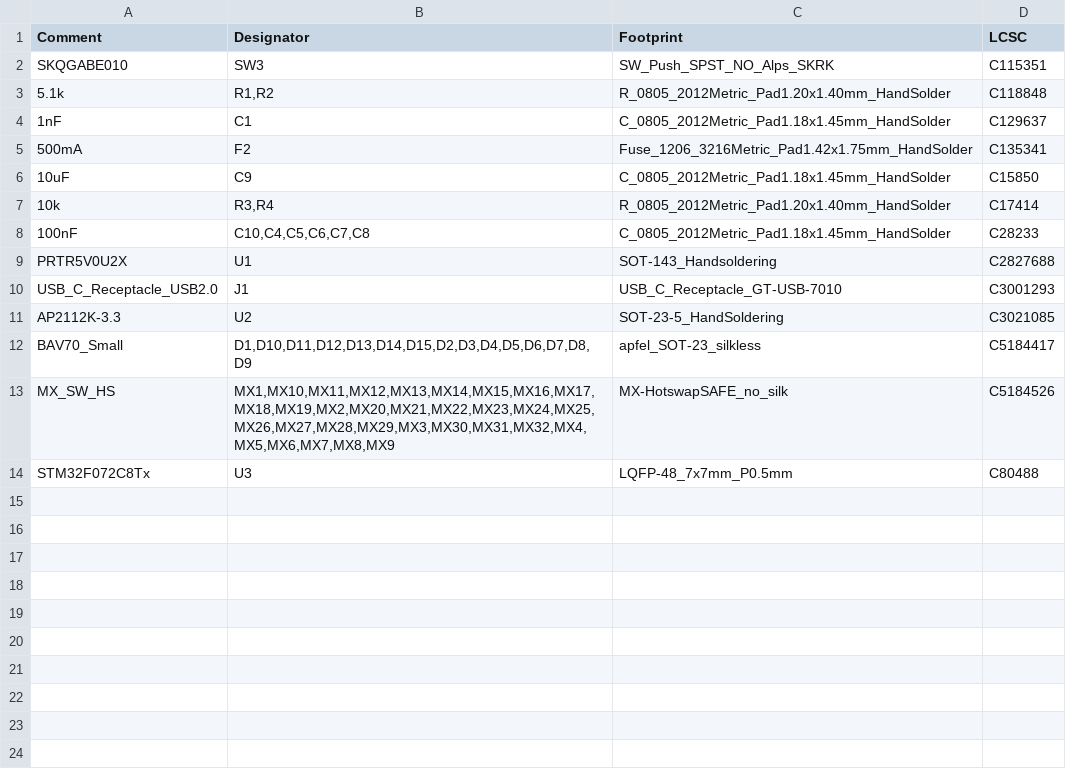
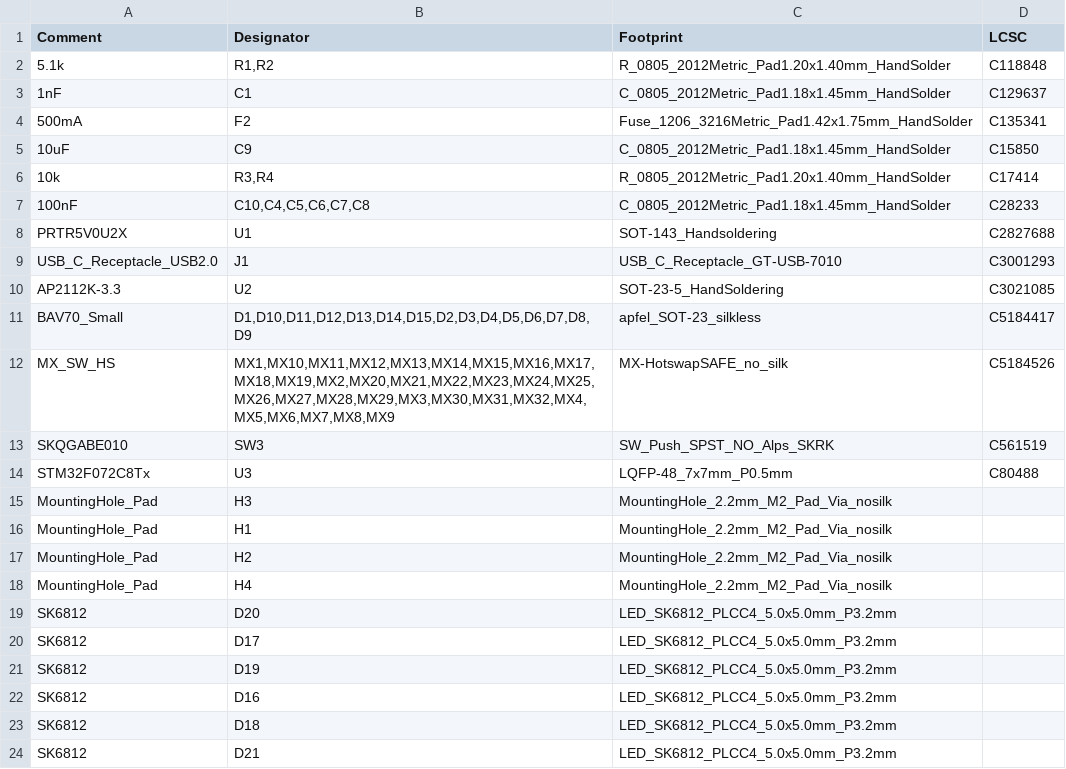
Before and after one commit to calvin-mcd/tsuru-STM, a CSV file: Production/pcb/BOM-kicad_tsuru.csv, drawn as a sheet; removed rows and columns are numbered as before the commit, all else as after; the diff names each change by its address in the sheet, - before the commit and + after, or states it on an @@ line.

```diff
--- a/Production/pcb/BOM-kicad_tsuru.csv
+++ b/Production/pcb/BOM-kicad_tsuru.csv
-row 2: SKQGABE010 | SW3 | SW_Push_SPST_NO_Alps_SKRK | C115351
+row 13: SKQGABE010 | SW3 | SW_Push_SPST_NO_Alps_SKRK | C561519
+row 15: MountingHole_Pad | H3 | MountingHole_2.2mm_M2_Pad_Via_nosilk
+row 16: MountingHole_Pad | H1 | MountingHole_2.2mm_M2_Pad_Via_nosilk
+row 17: MountingHole_Pad | H2 | MountingHole_2.2mm_M2_Pad_Via_nosilk
+row 18: MountingHole_Pad | H4 | MountingHole_2.2mm_M2_Pad_Via_nosilk
+row 19: SK6812 | D20 | LED_SK6812_PLCC4_5.0x5.0mm_P3.2mm
+row 20: SK6812 | D17 | LED_SK6812_PLCC4_5.0x5.0mm_P3.2mm
+row 21: SK6812 | D19 | LED_SK6812_PLCC4_5.0x5.0mm_P3.2mm
+row 22: SK6812 | D16 | LED_SK6812_PLCC4_5.0x5.0mm_P3.2mm
+row 23: SK6812 | D18 | LED_SK6812_PLCC4_5.0x5.0mm_P3.2mm
+row 24: SK6812 | D21 | LED_SK6812_PLCC4_5.0x5.0mm_P3.2mm
```
Also changed, not shown: Production/pcb/CPL-kicad_tsuru.csv, Project/kicad_pcb/jlcpcb/production_files/BOM-kicad_tsuru.csv, 41 other files.
